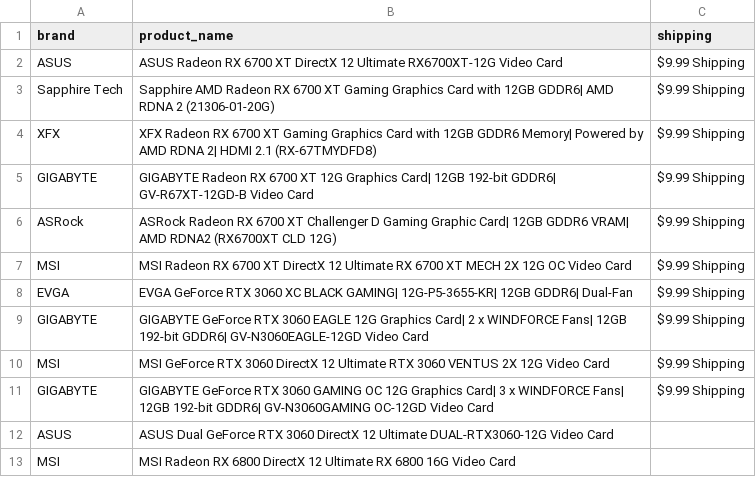
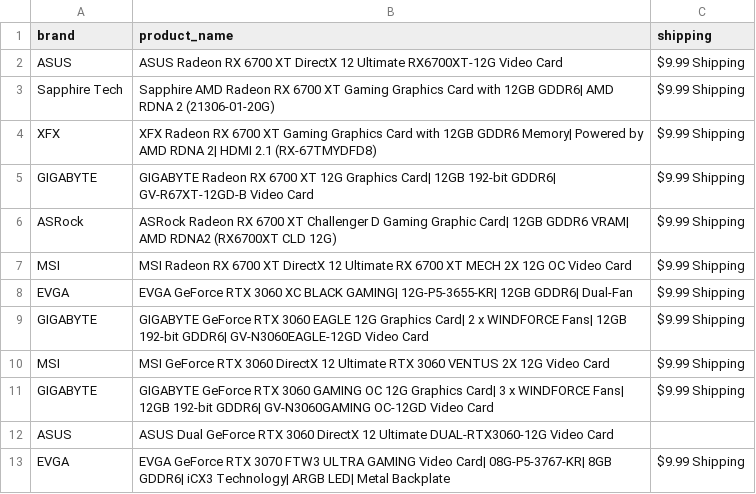
Before and after one commit to edwsqa/Crawler, a CSV file: files/products2.csv, drawn as a sheet.

Commit message:
Automatic commit and push

```diff
--- a/files/products2.csv
+++ b/files/products2.csv
@@ -12,2 +12,2 @@ GIGABYTE,GIGABYTE GeForce RTX 3060 GAMING OC 12G Graphics Card| 3 x WINDFORCE Fa
 ASUS,ASUS Dual GeForce RTX 3060 DirectX 12 Ultimate DUAL-RTX3060-12G Video Card,
-MSI,MSI Radeon RX 6800 DirectX 12 Ultimate RX 6800 16G Video Card,
+EVGA,EVGA GeForce RTX 3070 FTW3 ULTRA GAMING Video Card| 08G-P5-3767-KR| 8GB GDDR6| iCX3 Technology| ARGB LED| Metal Backplate,$9.99 Shipping
```
